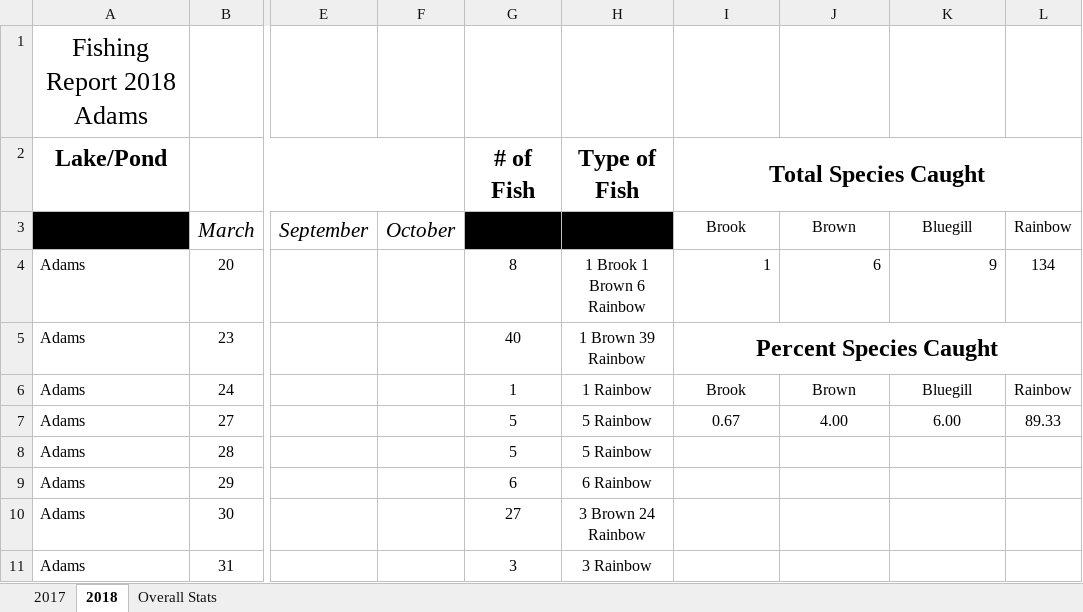
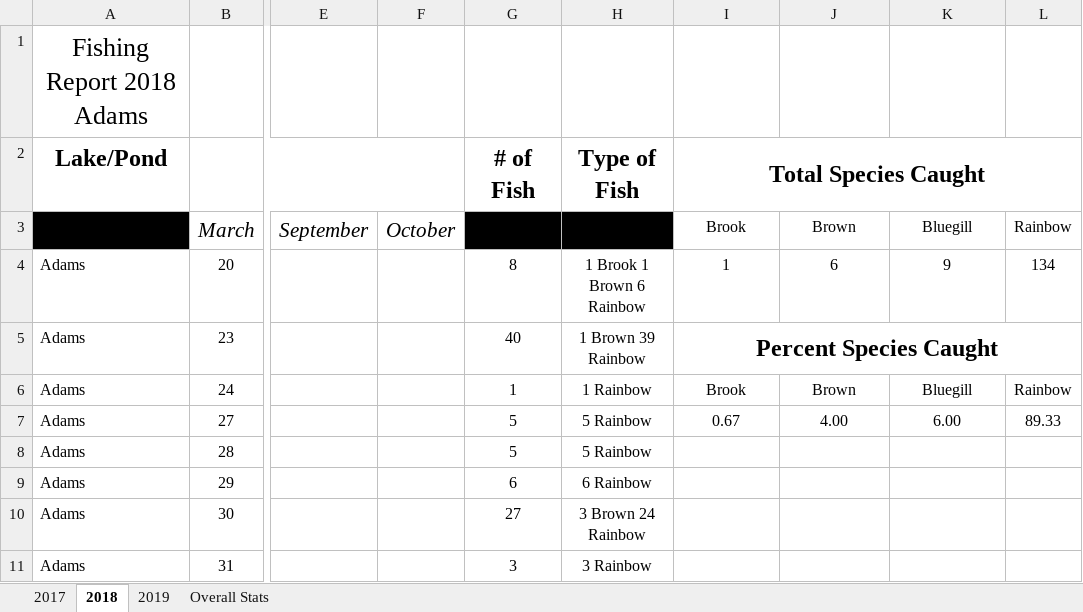
Before and after one commit to muskellunge-tiger/FitzFishing, an Excel workbook: 2019/Adams/Adams Report.xlsx, sheet 2018, drawn as a sheet; only a part is shown, gaps mark what is left out; values as stored, in another font and other column widths than the file's, no borders; the diff names each change by its address in the sheet, - before the commit and + after, or states it on an @@ line.

```diff
--- a/2019/Adams/Adams Report.xlsx (sheet 2018)
+++ b/2019/Adams/Adams Report.xlsx (sheet 2018)
+sheet tab: 2019
-I4:K4 alignment: right
+I4:K4 alignment: center
```
Also changed, not shown: sheet Overall Stats, charts or pictures.
